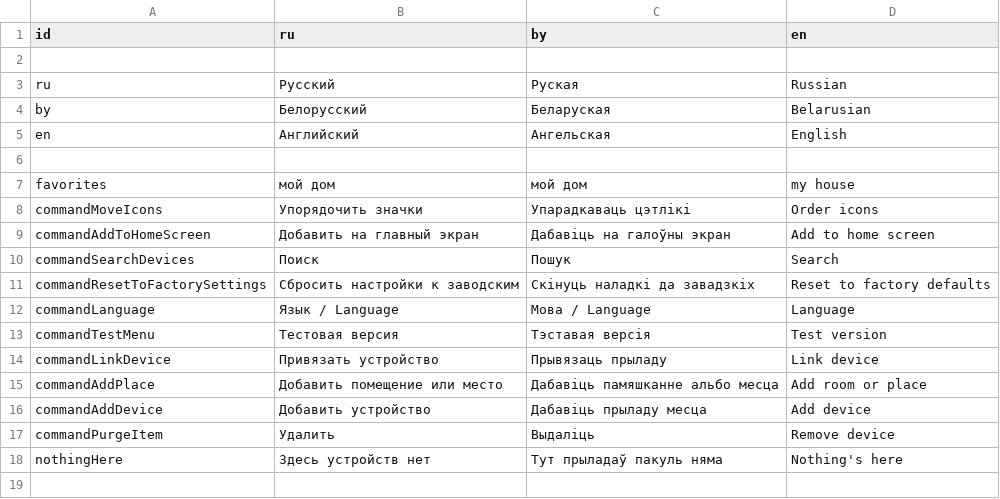
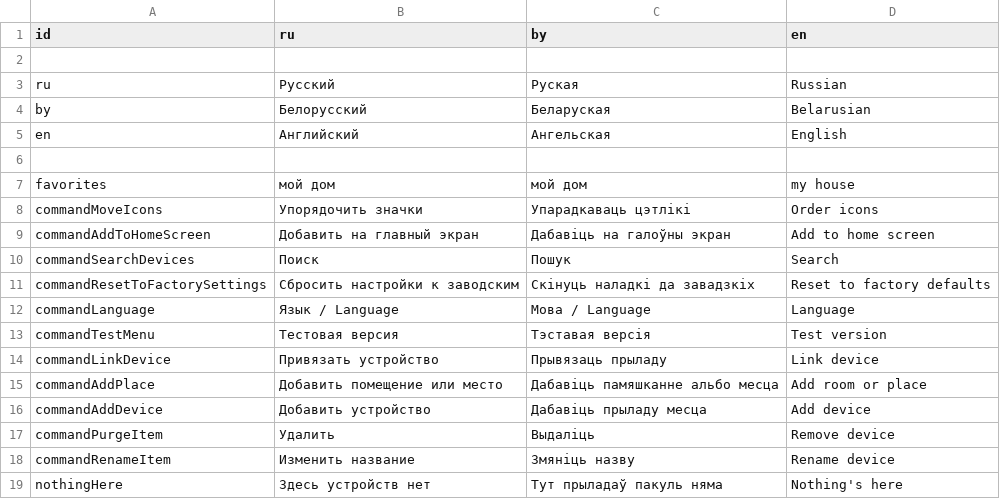
Before and after one commit to vwork/shbin, a CSV file: sh/templates/messages.csv, drawn as a sheet; the diff names each change by its address in the sheet, - before the commit and + after, or states it on an @@ line.

```diff
--- a/sh/templates/messages.csv
+++ b/sh/templates/messages.csv
+row 18: commandRenameItem | Изменить название | Змяніць назву | Rename device
```
Also changed, not shown: 2 other files.
